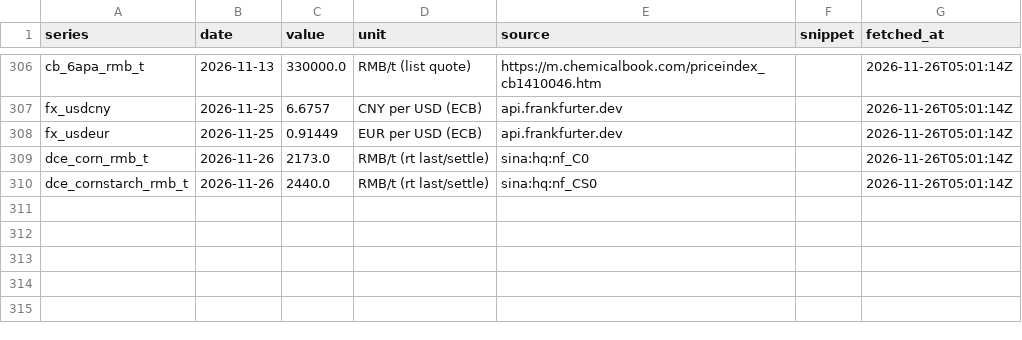
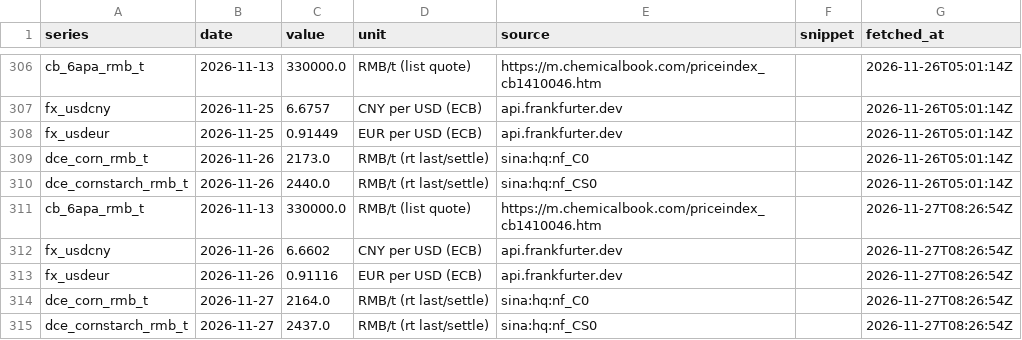
Before and after one commit to shkrelibro/centrient-wire, a CSV file: data/history.csv, drawn as a sheet; only a part is shown, gaps mark what is left out.

```diff
--- a/data/history.csv
+++ b/data/history.csv
@@ -310 +310,6 @@ dce_corn_rmb_t,2026-11-26,2173.0,RMB/t (rt last/settle),sina:hq:nf_C0,,2026-11-2
 dce_cornstarch_rmb_t,2026-11-26,2440.0,RMB/t (rt last/settle),sina:hq:nf_CS0,,2026-11-26T05:01:14Z
+cb_6apa_rmb_t,2026-11-13,330000.0,RMB/t (list quote),https://m.chemicalbook.com/priceindex_cb1410046.htm,,2026-11-27T08:26:54Z
+fx_usdcny,2026-11-26,6.6602,CNY per USD (ECB),api.frankfurter.dev,,2026-11-27T08:26:54Z
+fx_usdeur,2026-11-26,0.91116,EUR per USD (ECB),api.frankfurter.dev,,2026-11-27T08:26:54Z
+dce_corn_rmb_t,2026-11-27,2164.0,RMB/t (rt last/settle),sina:hq:nf_C0,,2026-11-27T08:26:54Z
+dce_cornstarch_rmb_t,2026-11-27,2437.0,RMB/t (rt last/settle),sina:hq:nf_CS0,,2026-11-27T08:26:54Z
```
Also changed, not shown: 4 other files.
